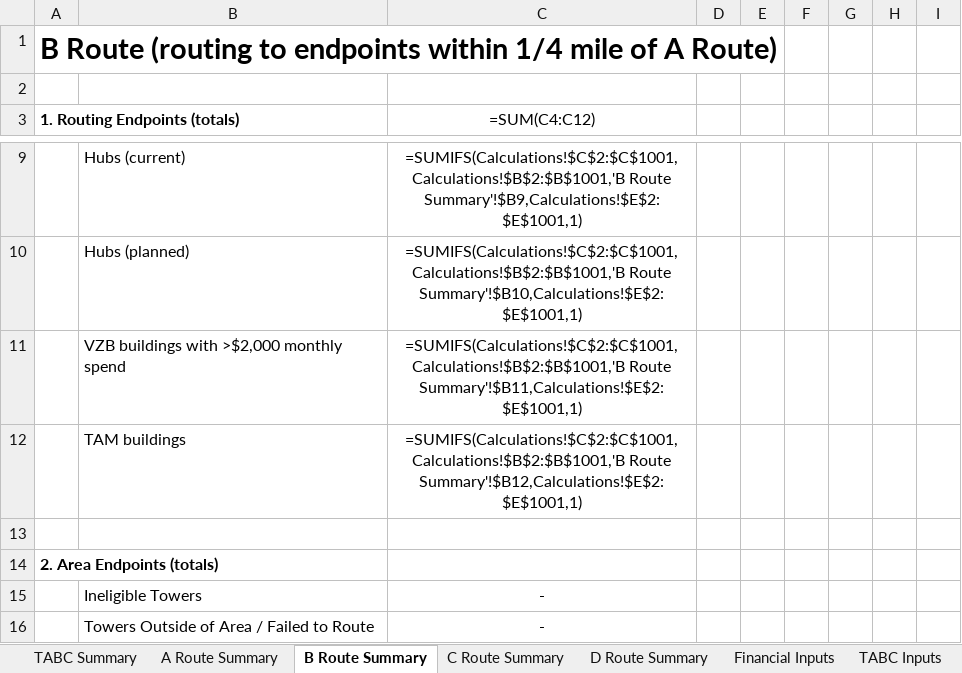
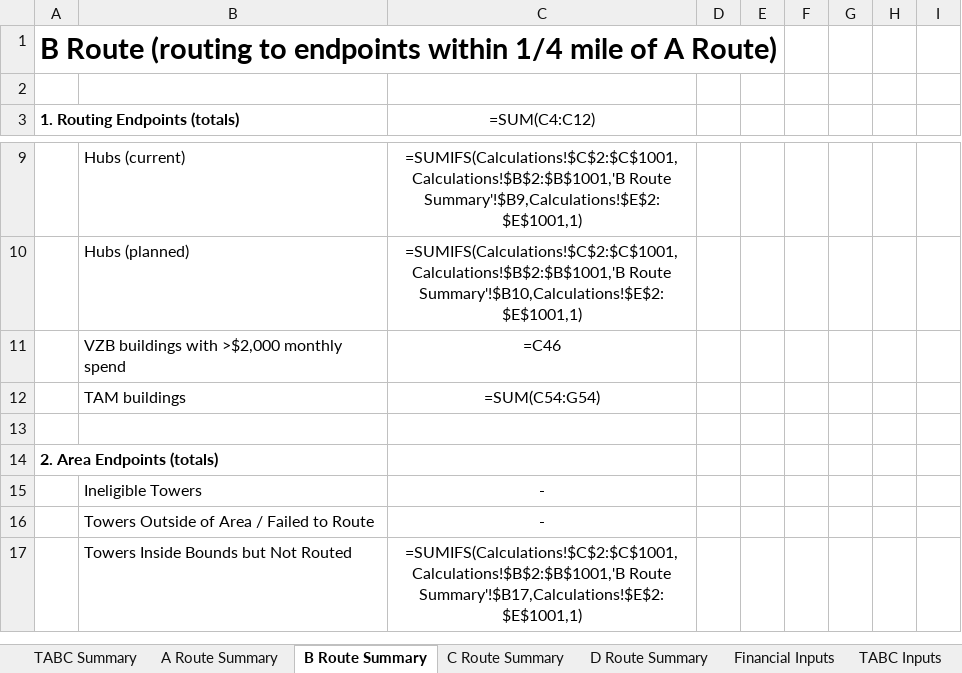
Before and after one commit to arxpoetica/totally-temp-aro, an Excel workbook: app/public/csv/TABC Summary Formatted.xlsx, sheet B Route Summary, drawn as a sheet; only a part is shown, gaps mark what is left out; the shorter side is filled out with more unchanged rows; values as stored, in another font and other column widths than the file's, no borders; formulas are shown in place of their values; the diff names each change by its address in the sheet, - before the commit and + after, or states it on an @@ line.

Commit message:
One more excel upload

```diff
--- a/app/public/csv/TABC Summary Formatted.xlsx (sheet B Route Summary)
+++ b/app/public/csv/TABC Summary Formatted.xlsx (sheet B Route Summary)
-C11 (=SUM(C4:C12)): =SUMIFS(Calculations!$C$2:$C$1001,Calculations!$B$2:$B$1001,'B Route Summary'!$B11,Calculations!$E$2:$E$1001,1)
+C11 (=SUM(C4:C12)): =C46
-C12 (=SUM(C4:C12)): =SUMIFS(Calculations!$C$2:$C$1001,Calculations!$B$2:$B$1001,'B Route Summary'!$B12,Calculations!$E$2:$E$1001,1)
+C12 (=SUM(C4:C12)): =SUM(C54:G54)
```
Also changed, not shown: sheet C Route Summary, sheet D Route Summary.
